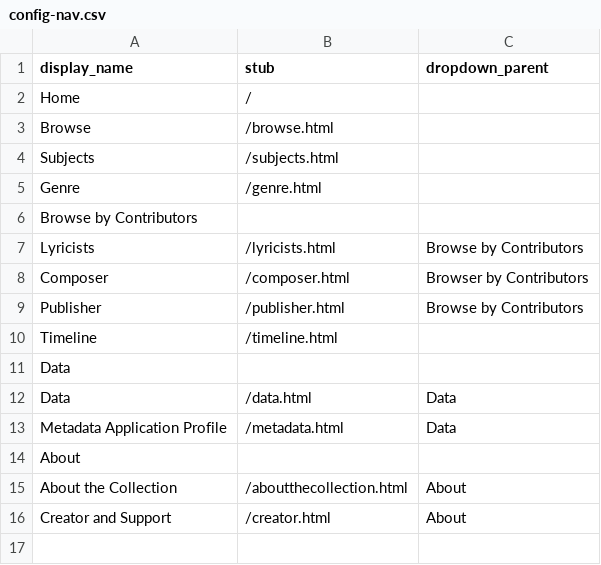
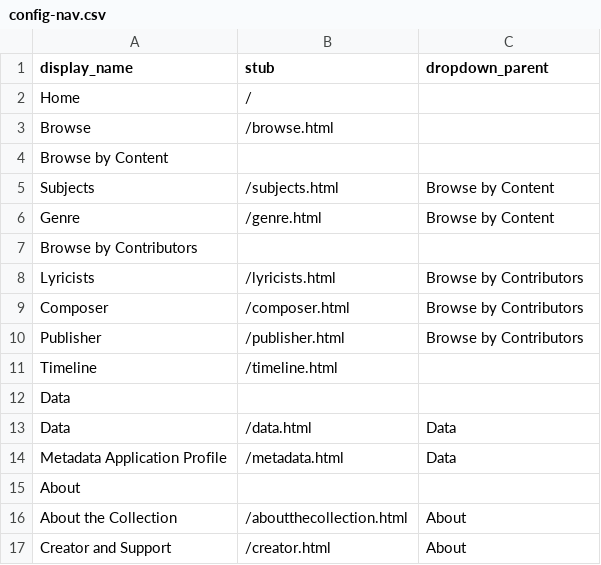
Before and after one commit to JRShephard/Songs-of-the-Early-to-Mid-Nineteenth-Century, a CSV file: _data/config-nav.csv, drawn as a sheet.

Commit message:
Update config-nav.csv

```diff
--- a/_data/config-nav.csv
+++ b/_data/config-nav.csv
@@ -3,7 +3,8 @@ Home,/
 Browse,/browse.html
-Subjects,/subjects.html
-Genre,/genre.html
+Browse by Content,,
+Subjects,/subjects.html,Browse by Content
+Genre,/genre.html,Browse by Content
 Browse by Contributors,,
 Lyricists,/lyricists.html,Browse by Contributors
-Composer,/composer.html,Browser by Contributors
+Composer,/composer.html,Browse by Contributors
 Publisher,/publisher.html,Browse by Contributors
```
